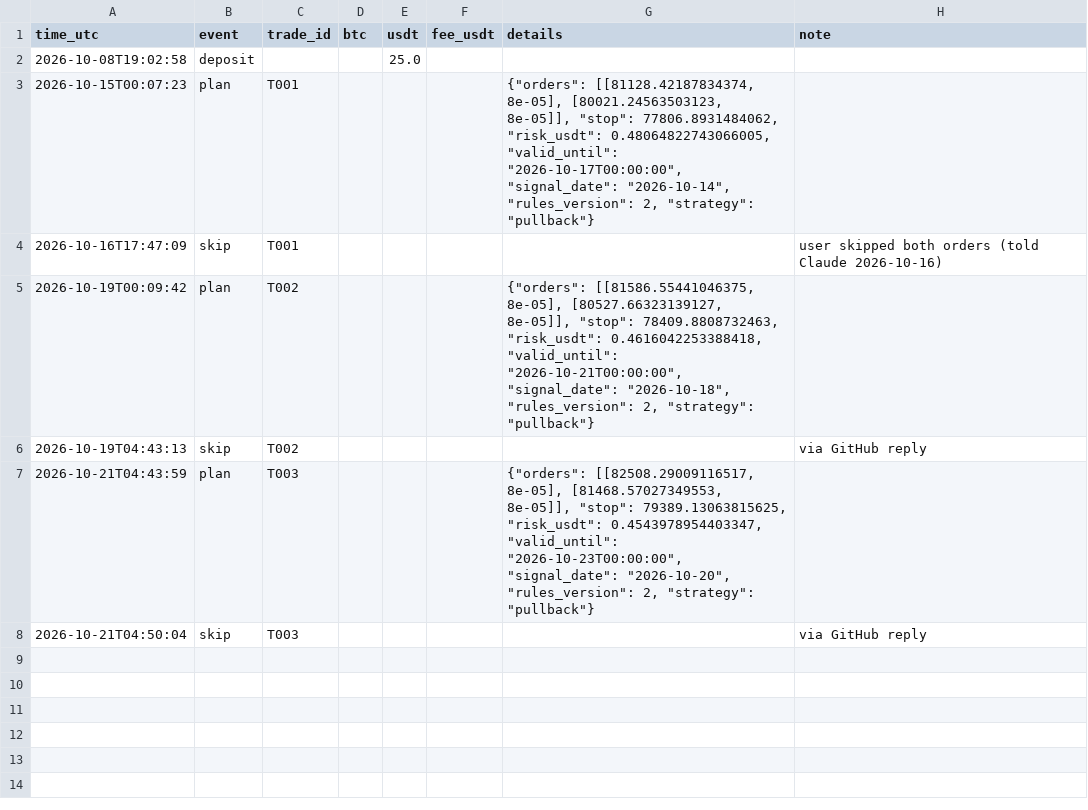
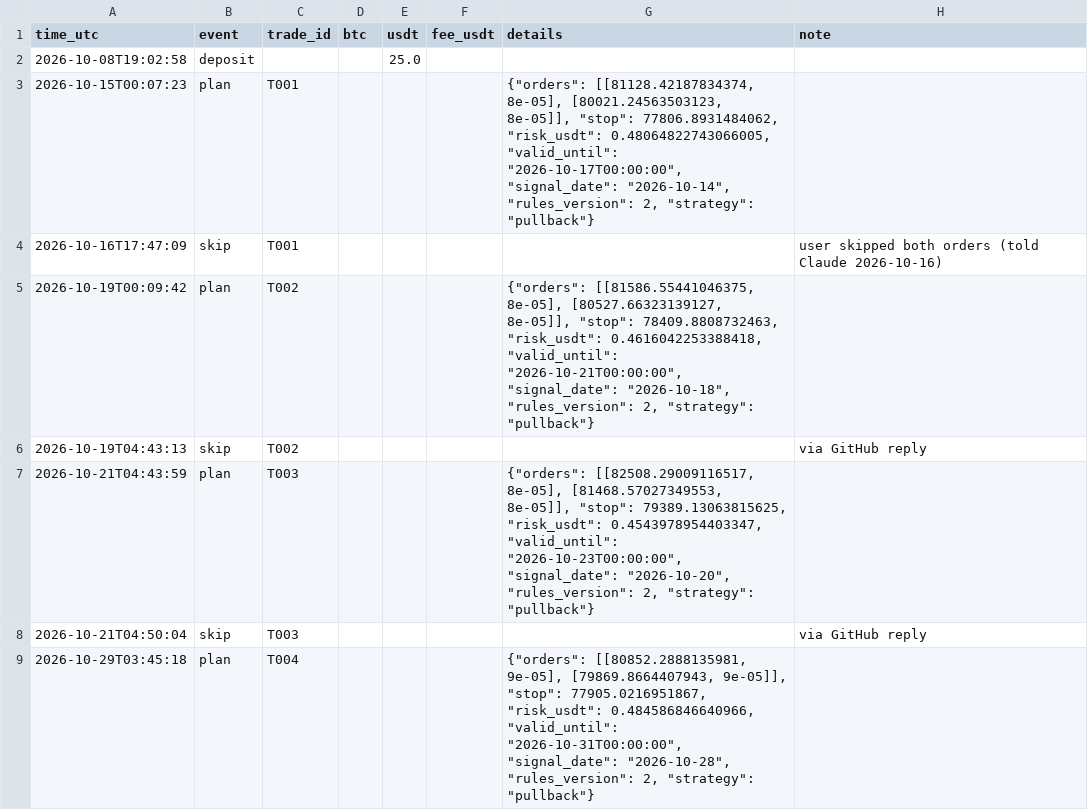
Before and after one commit to raiyan22/spot-trd, a CSV file: journal/trading_journal.csv, drawn as a sheet.

Commit message:
journal update 2026-10-29 03:45 UTC

```diff
--- a/journal/trading_journal.csv
+++ b/journal/trading_journal.csv
@@ -8 +8,2 @@ time_utc,event,trade_id,btc,usdt,fee_usdt,details,note
 2026-10-21T04:50:04,skip,T003,,,,,via GitHub reply
+2026-10-29T03:45:18,plan,T004,,,,"{""orders"": [[80852.2888135981, 9e-05], [79869.8664407943, 9e-05]], ""stop"": 77905.0216951867, ""risk_usdt"": 0.484586846640966, ""valid_until"": ""2026-10-31T00:00:00"", ""signal_date"": ""2026-10-28"", ""rules_version"": 2, ""strategy"": ""pullback""}",
```
Also changed, not shown: journal/decisions.csv.
